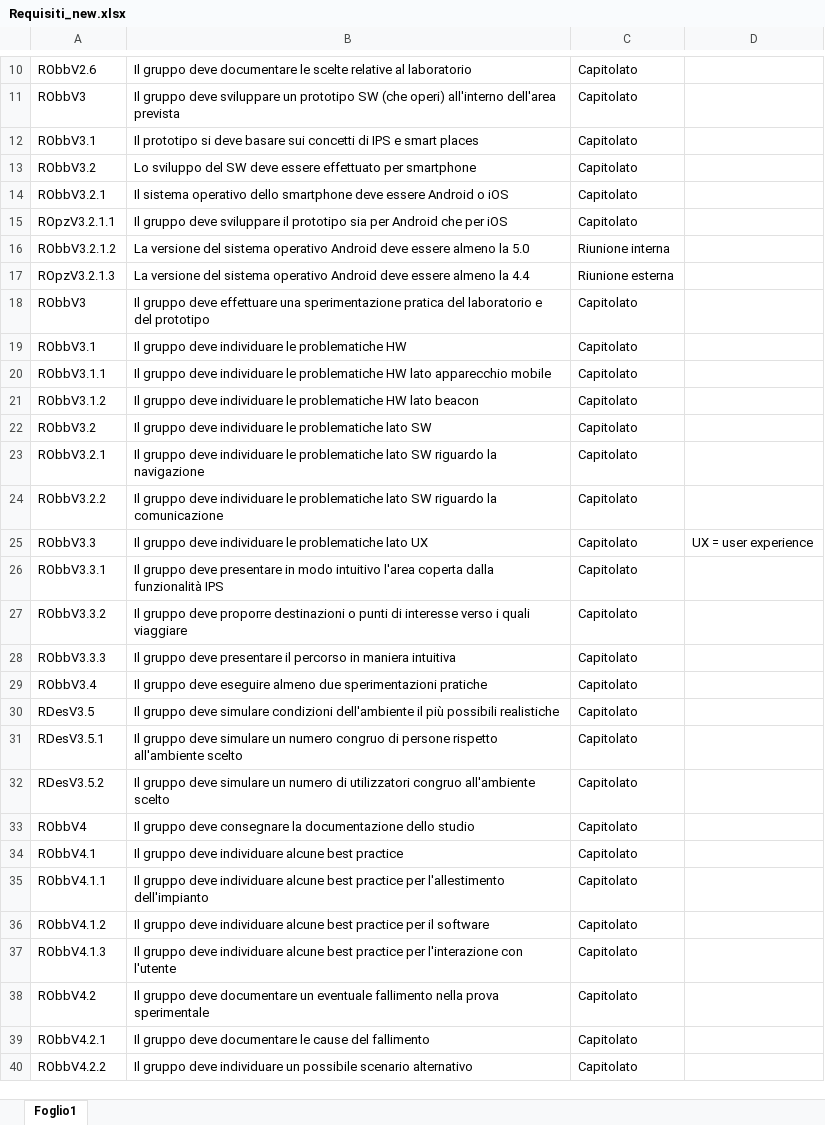
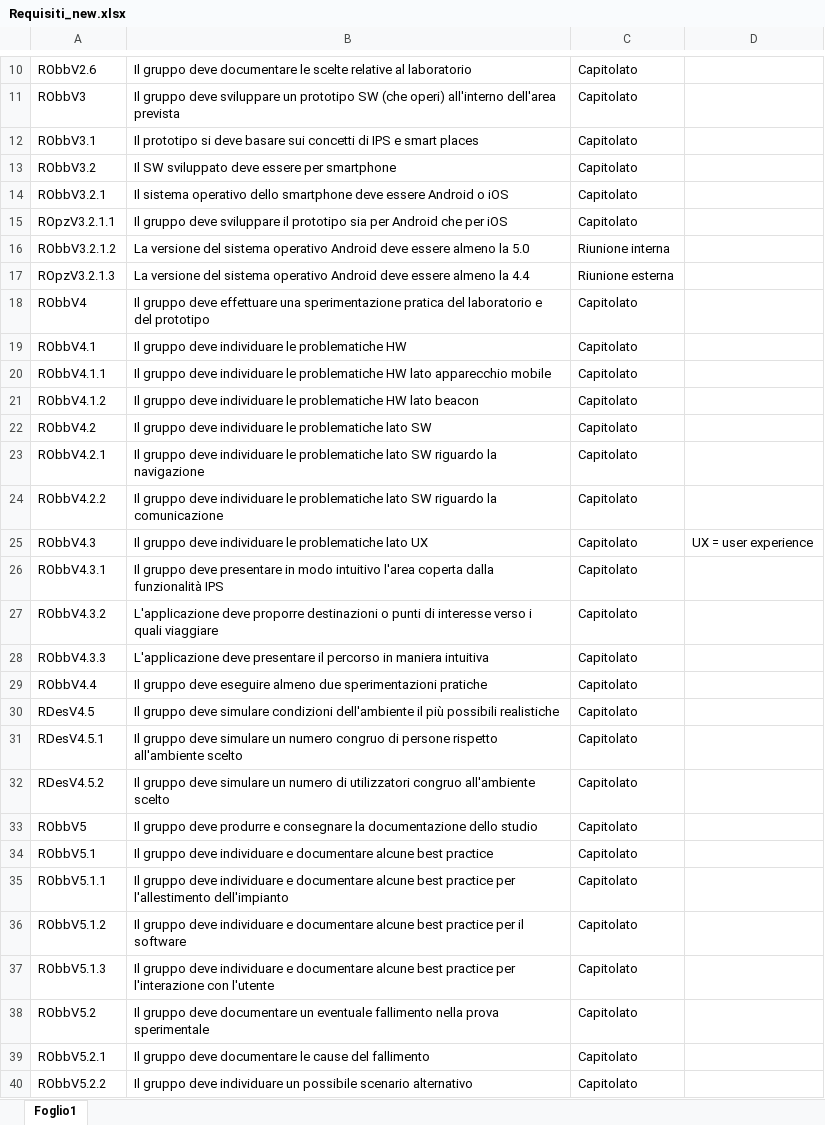
Before and after one commit to LeafSWE/Leaf, an Excel workbook: Documents/RR/ExternalDocuments/AnalisiDeiRequisiti/requisiti/Requisiti_new.xlsx, sheet Foglio1, drawn as a sheet; only a part is shown, gaps mark what is left out; values as stored, in another font and other column widths than the file's, no borders; the diff covers the shown part only; the diff names each change by its address in the sheet, - before the commit and + after, or states it on an @@ line.

```diff
--- a/Documents/RR/ExternalDocuments/AnalisiDeiRequisiti/requisiti/Requisiti_new.xlsx (sheet Foglio1)
+++ b/Documents/RR/ExternalDocuments/AnalisiDeiRequisiti/requisiti/Requisiti_new.xlsx (sheet Foglio1)
-B13: Lo sviluppo del SW deve essere effettuato per smartphone
+B13: Il SW sviluppato deve essere per smartphone
-A18: RObbV3
+A18: RObbV4
-A19: RObbV3.1
+A19: RObbV4.1
-A20: RObbV3.1.1
+A20: RObbV4.1.1
-A21: RObbV3.1.2
+A21: RObbV4.1.2
-A22: RObbV3.2
+A22: RObbV4.2
-A23: RObbV3.2.1
+A23: RObbV4.2.1
-A24: RObbV3.2.2
+A24: RObbV4.2.2
-A25: RObbV3.3
+A25: RObbV4.3
-A26: RObbV3.3.1
+A26: RObbV4.3.1
-A27: RObbV3.3.2
+A27: RObbV4.3.2
-B27: Il gruppo deve proporre…
+B27: L'applicazione deve proporre…
-A28: RObbV3.3.3
+A28: RObbV4.3.3
-B28: Il gruppo deve presentare…
+B28: L'applicazione deve presentare…
-A29: RObbV3.4
+A29: RObbV4.4
-A30: RDesV3.5
+A30: RDesV4.5
-A31: RDesV3.5.1
+A31: RDesV4.5.1
-A32: RDesV3.5.2
+A32: RDesV4.5.2
-A33: RObbV4
+A33: RObbV5
-B33: …gruppo deve consegnare la…
+B33: …gruppo deve produrre e consegnare la…
-A34: RObbV4.1
+A34: RObbV5.1
-B34: …deve individuare alcune best…
+B34: …deve individuare e documentare alcune best…
-A35: RObbV4.1.1
+A35: RObbV5.1.1
-B35: …deve individuare alcune best…
+B35: …deve individuare e documentare alcune best…
-A36: RObbV4.1.2
+A36: RObbV5.1.2
-B36: …deve individuare alcune best…
+B36: …deve individuare e documentare alcune best…
-A37: RObbV4.1.3
+A37: RObbV5.1.3
-B37: …deve individuare alcune best…
+B37: …deve individuare e documentare alcune best…
-A38: RObbV4.2
+A38: RObbV5.2
-A39: RObbV4.2.1
+A39: RObbV5.2.1
-A40: RObbV4.2.2
+A40: RObbV5.2.2
```
Also changed, not shown: 3 added rows and 63 edited cells elsewhere in this sheet.
